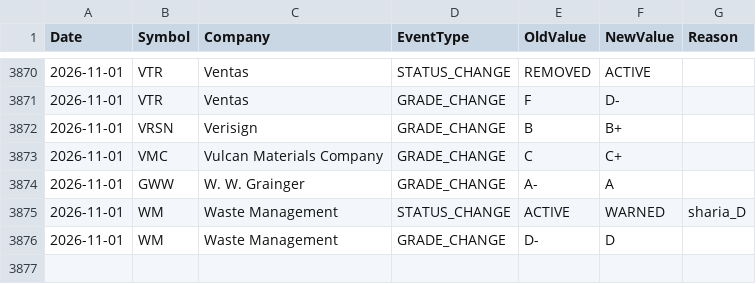
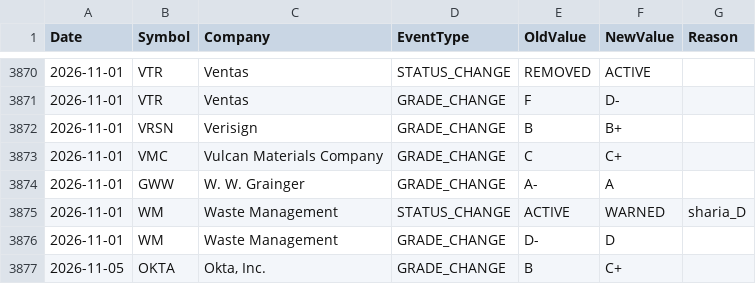
Before and after one commit to ohassen/Halal-BDS-SP500, a CSV file: reports/event_log.csv, drawn as a sheet; only a part is shown, gaps mark what is left out; the diff names each change by its address in the sheet, - before the commit and + after, or states it on an @@ line.

```diff
--- a/reports/event_log.csv
+++ b/reports/event_log.csv
+row 3877: 2026-11-05 | OKTA | Okta, Inc. | GRADE_CHANGE | B | C+
```
Also changed, not shown: index/constituents.csv, 3 other files.
